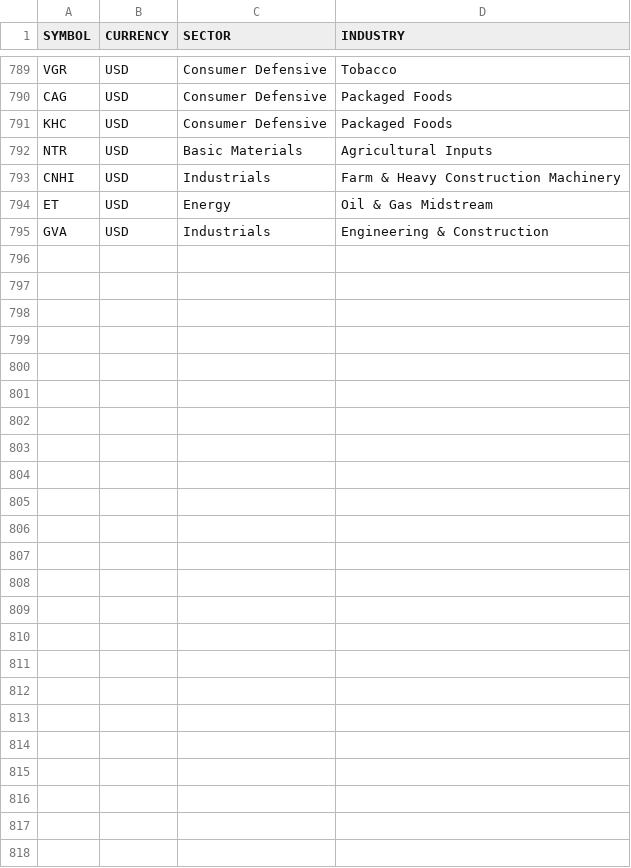
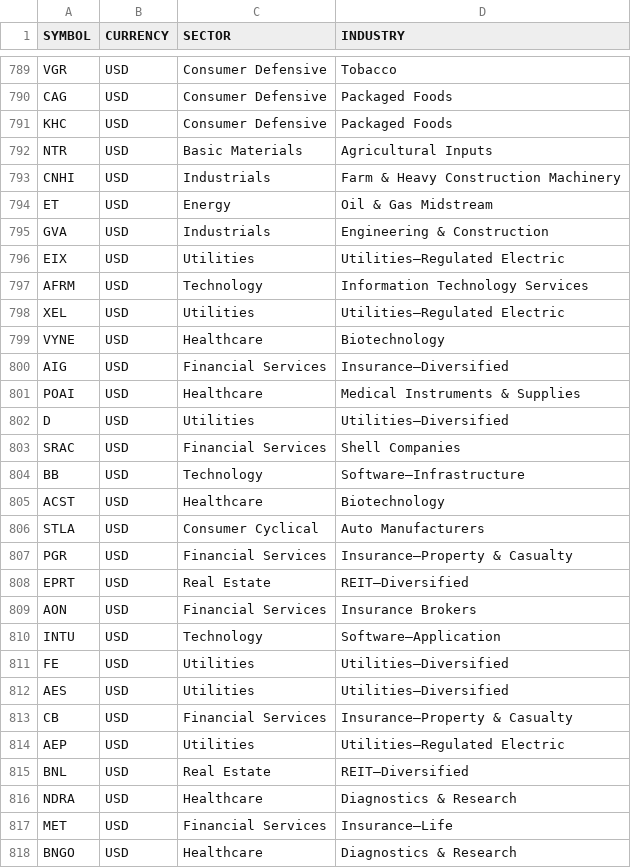
Before and after one commit to gianlucadetommaso/volatile, a CSV file: stock_info.csv, drawn as a sheet; only a part is shown, gaps mark what is left out.

```diff
--- a/stock_info.csv
+++ b/stock_info.csv
@@ -795 +795,24 @@ ET,USD,Energy,Oil & Gas Midstream
 GVA,USD,Industrials,Engineering & Construction
+EIX,USD,Utilities,Utilities—Regulated Electric
+AFRM,USD,Technology,Information Technology Services
+XEL,USD,Utilities,Utilities—Regulated Electric
+VYNE,USD,Healthcare,Biotechnology
+AIG,USD,Financial Services,Insurance—Diversified
+POAI,USD,Healthcare,Medical Instruments & Supplies
+D,USD,Utilities,Utilities—Diversified
+SRAC,USD,Financial Services,Shell Companies
+BB,USD,Technology,Software—Infrastructure
+ACST,USD,Healthcare,Biotechnology
+STLA,USD,Consumer Cyclical,Auto Manufacturers
+PGR,USD,Financial Services,Insurance—Property & Casualty
+EPRT,USD,Real Estate,REIT—Diversified
+AON,USD,Financial Services,Insurance Brokers
+INTU,USD,Technology,Software—Application
+FE,USD,Utilities,Utilities—Diversified
+AES,USD,Utilities,Utilities—Diversified
+CB,USD,Financial Services,Insurance—Property & Casualty
+AEP,USD,Utilities,Utilities—Regulated Electric
+BNL,USD,Real Estate,REIT—Diversified
+NDRA,USD,Healthcare,Diagnostics & Research
+MET,USD,Financial Services,Insurance—Life
+BNGO,USD,Healthcare,Diagnostics & Research
```
Also changed, not shown: 4 other files.
